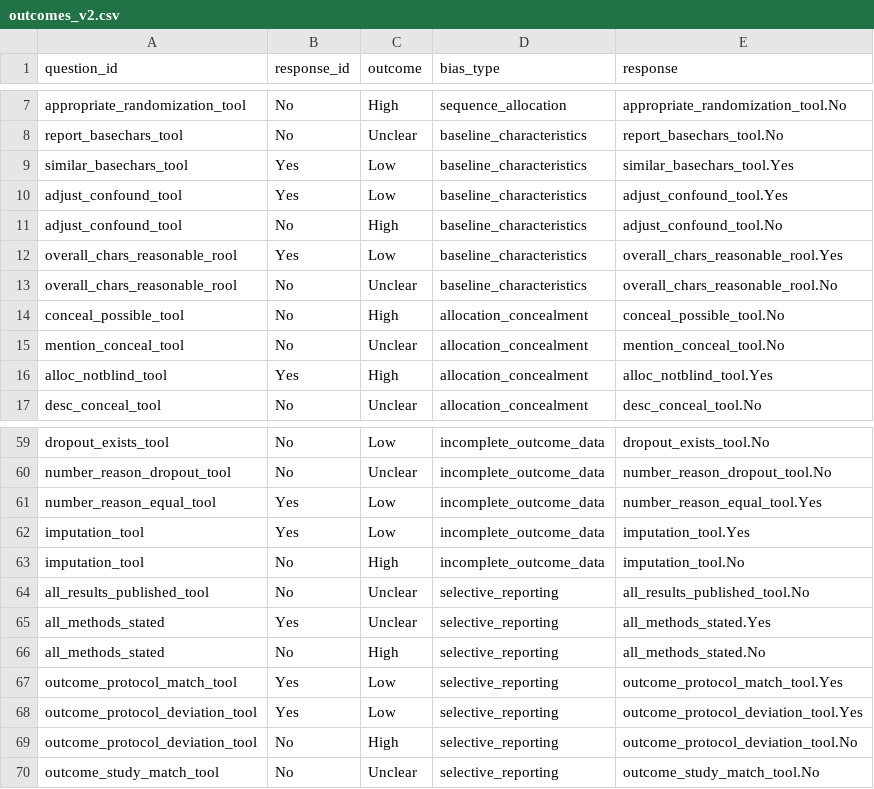
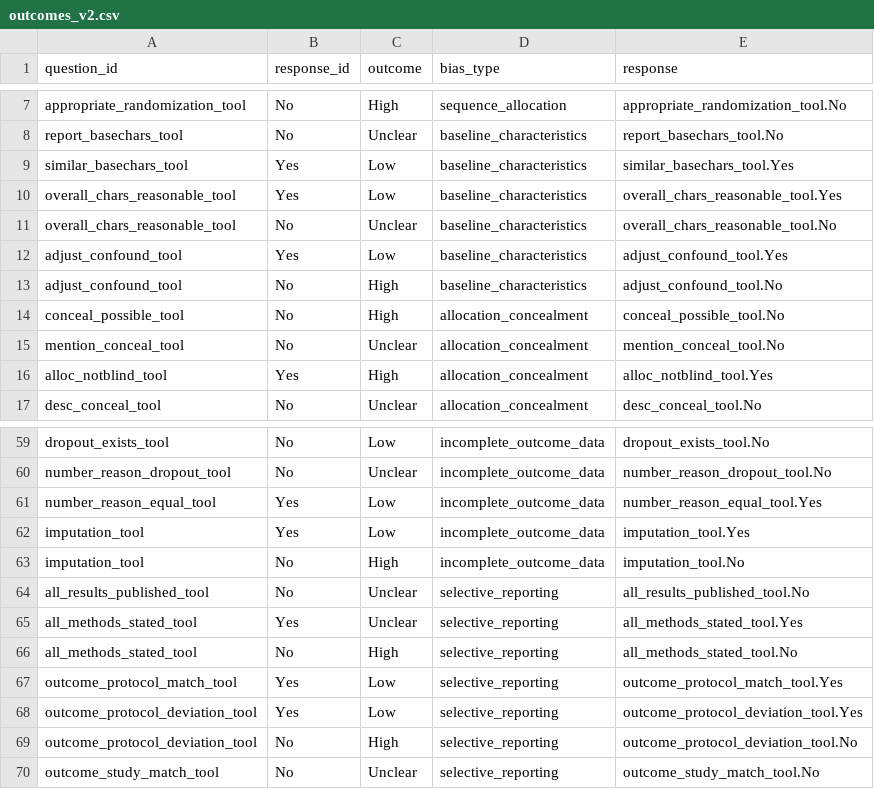
Before and after one commit to camaradesberlin/riskofbias-app, a CSV file: deploy_app/data/outcomes_v2.csv, drawn as a sheet; only a part is shown, gaps mark what is left out.

Commit message:
resolves #22 issue with question id

```diff
--- a/deploy_app/data/outcomes_v2.csv
+++ b/deploy_app/data/outcomes_v2.csv
@@ -9,6 +9,6 @@ report_basechars_tool,No,Unclear,baseline_characteristics,report_basechars_tool.
 similar_basechars_tool,Yes,Low,baseline_characteristics,similar_basechars_tool.Yes
+overall_chars_reasonable_tool,Yes,Low,baseline_characteristics,overall_chars_reasonable_tool.Yes
+overall_chars_reasonable_tool,No,Unclear,baseline_characteristics,overall_chars_reasonable_tool.No
 adjust_confound_tool,Yes,Low,baseline_characteristics,adjust_confound_tool.Yes
 adjust_confound_tool,No,High,baseline_characteristics,adjust_confound_tool.No
-overall_chars_reasonable_rool,Yes,Low,baseline_characteristics,overall_chars_reasonable_rool.Yes
-overall_chars_reasonable_rool,No,Unclear,baseline_characteristics,overall_chars_reasonable_rool.No
 conceal_possible_tool,No,High,allocation_concealment,conceal_possible_tool.No
@@ -64,4 +64,4 @@ imputation_tool,No,High,incomplete_outcome_data,imputation_tool.No
 all_results_published_tool,No,Unclear,selective_reporting,all_results_published_tool.No
-all_methods_stated,Yes,Unclear,selective_reporting,all_methods_stated.Yes
-all_methods_stated,No,High,selective_reporting,all_methods_stated.No
+all_methods_stated_tool,Yes,Unclear,selective_reporting,all_methods_stated_tool.Yes
+all_methods_stated_tool,No,High,selective_reporting,all_methods_stated_tool.No
 outcome_protocol_match_tool,Yes,Low,selective_reporting,outcome_protocol_match_tool.Yes
```
Also changed, not shown: 1 other file.
